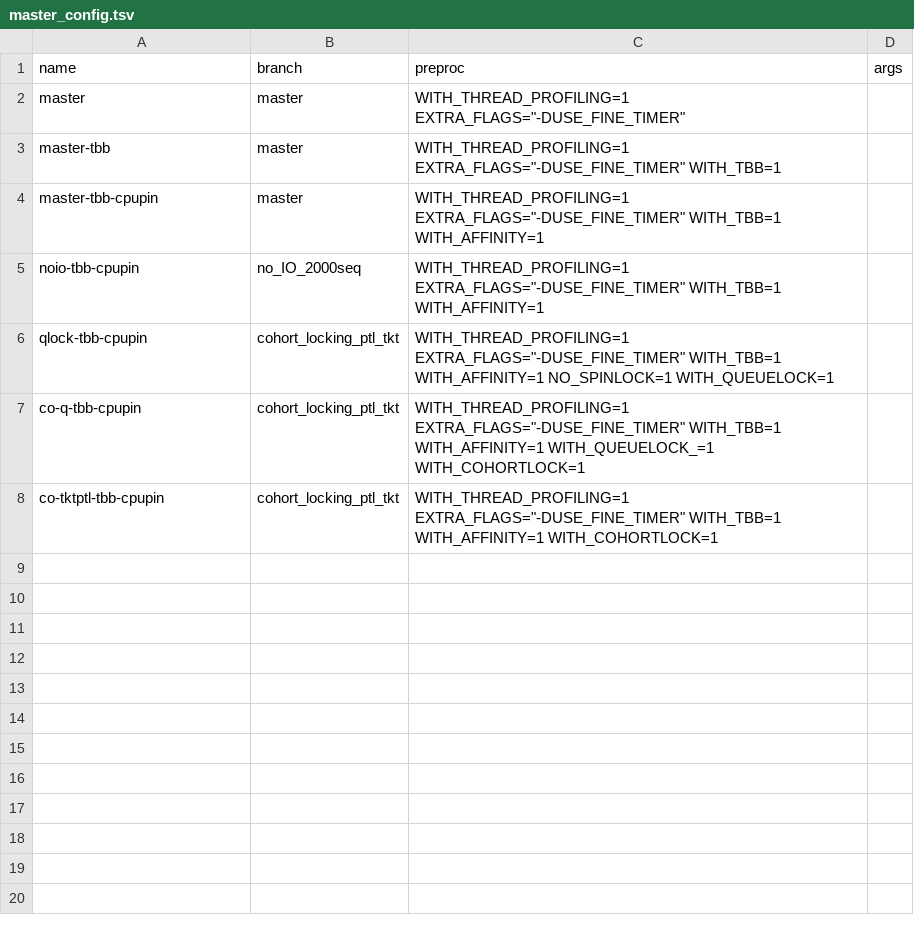
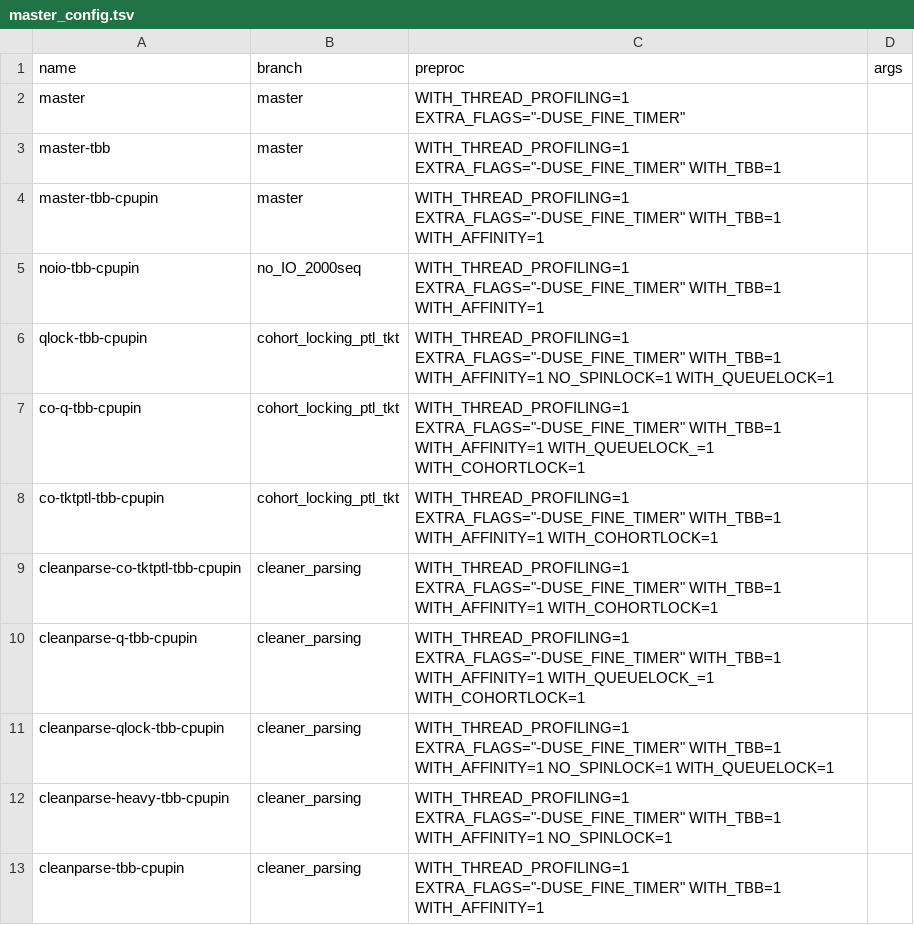
Before and after one commit to BenLangmead/bowtie-scaling, a TSV file: thread_scaling/scripts/master_config.tsv, drawn as a sheet.

Commit message:
more experiments, now with cleaner parsing

```diff
--- a/thread_scaling/scripts/master_config.tsv
+++ b/thread_scaling/scripts/master_config.tsv
@@ -8 +8,6 @@ co-q-tbb-cpupin	cohort_locking_ptl_tkt	WITH_THREAD_PROFILING=1 EXTRA_FLAGS="-DUS
 co-tktptl-tbb-cpupin	cohort_locking_ptl_tkt	WITH_THREAD_PROFILING=1 EXTRA_FLAGS="-DUSE_FINE_TIMER" WITH_TBB=1 WITH_AFFINITY=1 WITH_COHORTLOCK=1	
+cleanparse-co-tktptl-tbb-cpupin	cleaner_parsing	WITH_THREAD_PROFILING=1 EXTRA_FLAGS="-DUSE_FINE_TIMER" WITH_TBB=1 WITH_AFFINITY=1 WITH_COHORTLOCK=1	
+cleanparse-q-tbb-cpupin	cleaner_parsing	WITH_THREAD_PROFILING=1 EXTRA_FLAGS="-DUSE_FINE_TIMER" WITH_TBB=1 WITH_AFFINITY=1 WITH_QUEUELOCK_=1 WITH_COHORTLOCK=1	
+cleanparse-qlock-tbb-cpupin	cleaner_parsing	WITH_THREAD_PROFILING=1 EXTRA_FLAGS="-DUSE_FINE_TIMER" WITH_TBB=1 WITH_AFFINITY=1 NO_SPINLOCK=1 WITH_QUEUELOCK=1	
+cleanparse-heavy-tbb-cpupin	cleaner_parsing	WITH_THREAD_PROFILING=1 EXTRA_FLAGS="-DUSE_FINE_TIMER" WITH_TBB=1 WITH_AFFINITY=1 NO_SPINLOCK=1	
+cleanparse-tbb-cpupin	cleaner_parsing	WITH_THREAD_PROFILING=1 EXTRA_FLAGS="-DUSE_FINE_TIMER" WITH_TBB=1 WITH_AFFINITY=1	
```
